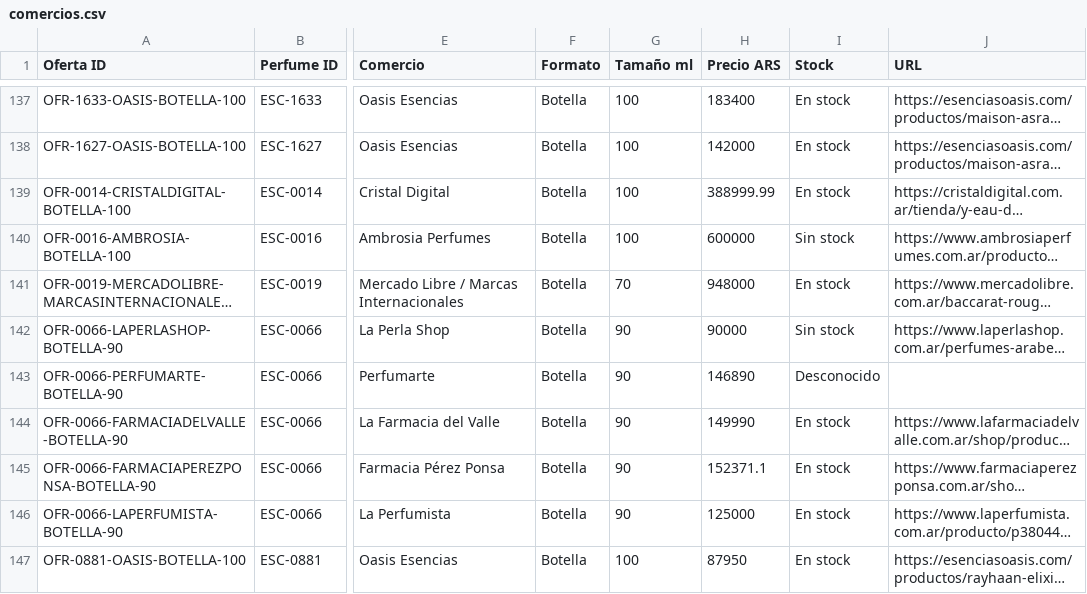
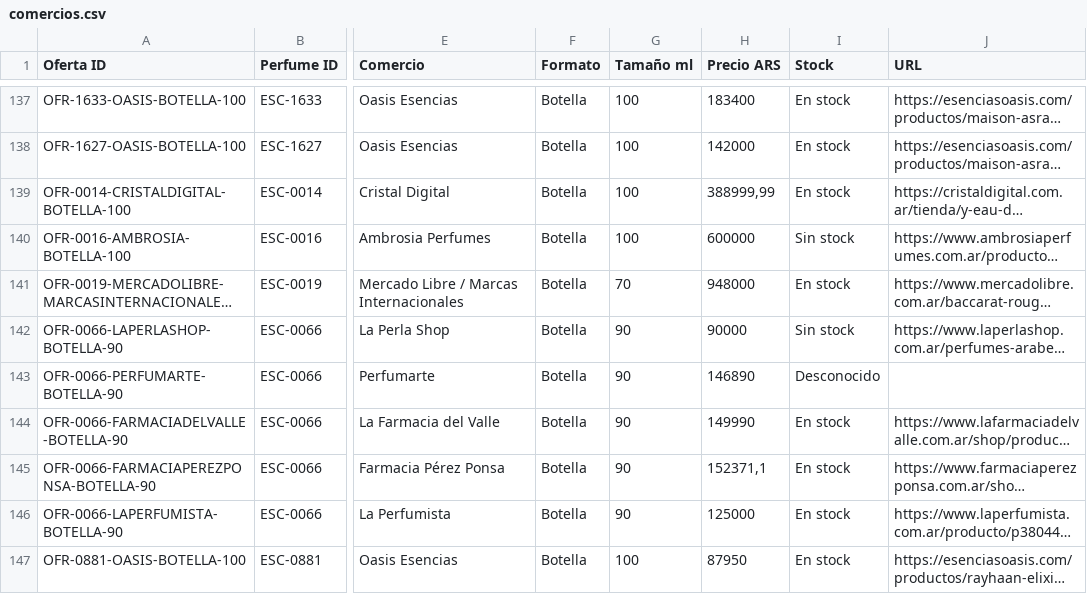
Before and after one commit to AlanDlin/UniHub, a CSV file: public-data/esencer/comercios.csv, drawn as a sheet; only a part is shown, gaps mark what is left out; long unchanged cells end in …; the diff covers the shown part only; the diff names each change by its address in the sheet, - before the commit and + after, or states it on an @@ line.

```diff
--- a/public-data/esencer/comercios.csv
+++ b/public-data/esencer/comercios.csv
-H139 (Precio ARS): 388999.99
+H139 (Precio ARS): 388999,99
-H145 (Precio ARS): 152371.1
+H145 (Precio ARS): 152371,1
```
Also changed, not shown: 13 edited cells elsewhere in this file.
